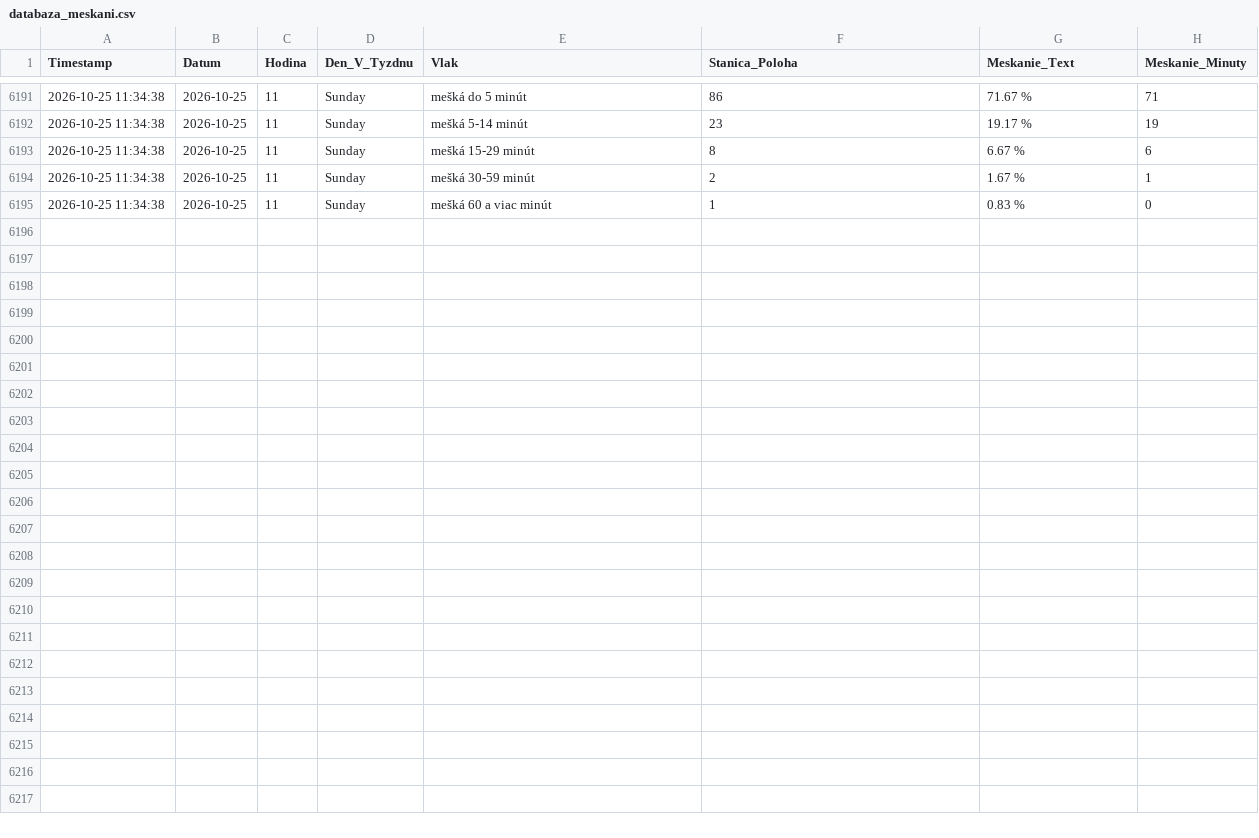
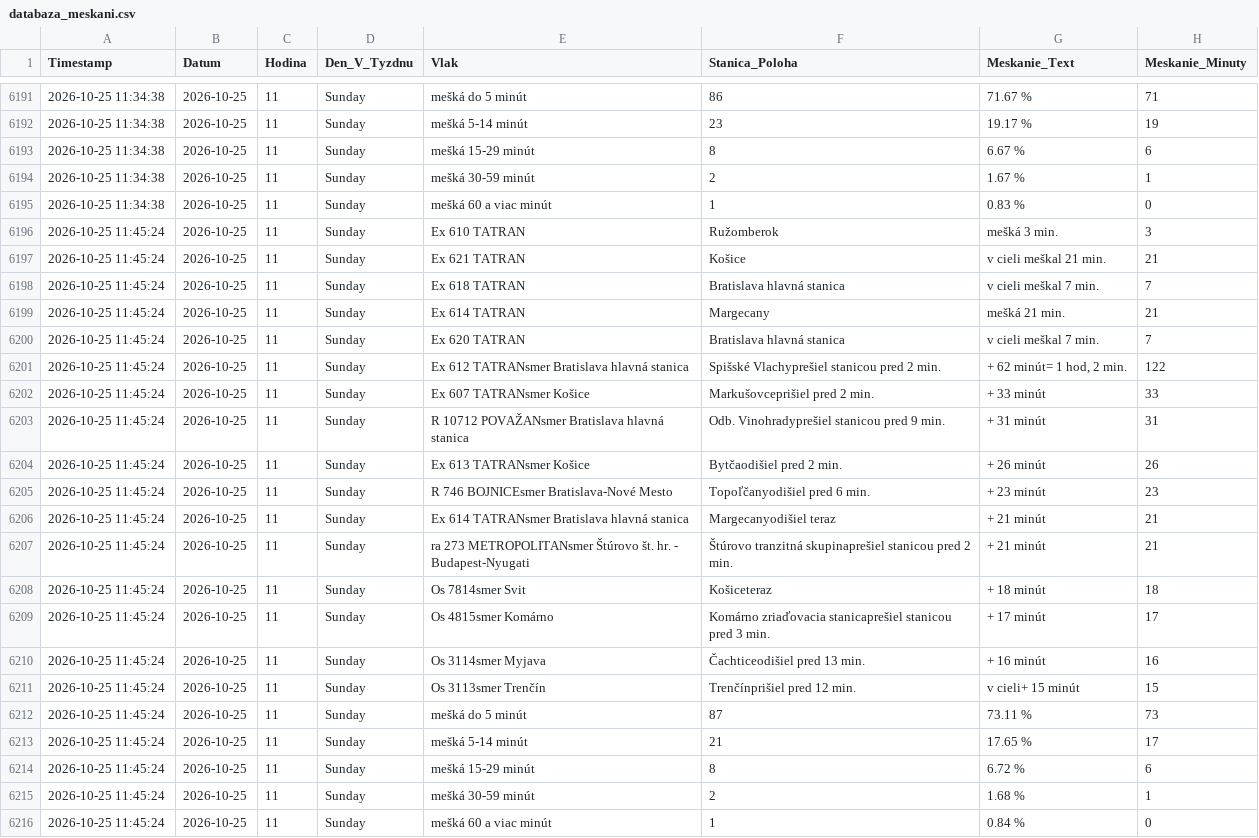
Before and after one commit to lalasonycierny/idos-meskanie, a CSV file: data/databaza_meskani.csv, drawn as a sheet; only a part is shown, gaps mark what is left out.

```diff
--- a/data/databaza_meskani.csv
+++ b/data/databaza_meskani.csv
@@ -6195 +6195,22 @@ Timestamp;Datum;Hodina;Den_V_Tyzdnu;Vlak;Stanica_Poloha;Meskanie_Text;Meskanie_M
 2026-10-25 11:34:38;2026-10-25;11;Sunday;mešká 60 a viac minút;1;0.83 %;0
+2026-10-25 11:45:24;2026-10-25;11;Sunday;Ex 610 TATRAN;Ružomberok;mešká 3 min.;3
+2026-10-25 11:45:24;2026-10-25;11;Sunday;Ex 621 TATRAN;Košice;v cieli meškal 21 min.;21
+2026-10-25 11:45:24;2026-10-25;11;Sunday;Ex 618 TATRAN;Bratislava hlavná stanica;v cieli meškal 7 min.;7
+2026-10-25 11:45:24;2026-10-25;11;Sunday;Ex 614 TATRAN;Margecany;mešká 21 min.;21
+2026-10-25 11:45:24;2026-10-25;11;Sunday;Ex 620 TATRAN;Bratislava hlavná stanica;v cieli meškal 7 min.;7
+2026-10-25 11:45:24;2026-10-25;11;Sunday;Ex 612 TATRANsmer Bratislava hlavná stanica;Spišské Vlachyprešiel stanicou pred 2 min.;+ 62 minút= 1 hod, 2 min.;122
+2026-10-25 11:45:24;2026-10-25;11;Sunday;Ex 607 TATRANsmer Košice;Markušovceprišiel pred 2 min.;+ 33 minút;33
+2026-10-25 11:45:24;2026-10-25;11;Sunday;R 10712 POVAŽANsmer Bratislava hlavná stanica;Odb. Vinohradyprešiel stanicou pred 9 min.;+ 31 minút;31
+2026-10-25 11:45:24;2026-10-25;11;Sunday;Ex 613 TATRANsmer Košice;Bytčaodišiel pred 2 min.;+ 26 minút;26
+2026-10-25 11:45:24;2026-10-25;11;Sunday;R 746 BOJNICEsmer Bratislava-Nové Mesto;Topoľčanyodišiel pred 6 min.;+ 23 minút;23
+2026-10-25 11:45:24;2026-10-25;11;Sunday;Ex 614 TATRANsmer Bratislava hlavná stanica;Margecanyodišiel teraz;+ 21 minút;21
+2026-10-25 11:45:24;2026-10-25;11;Sunday;ra 273 METROPOLITANsmer Štúrovo št. hr. - Budapest-Nyugati;Štúrovo tranzitná skupinaprešiel stanicou pred 2 min.;+ 21 minút;21
+2026-10-25 11:45:24;2026-10-25;11;Sunday;Os 7814smer Svit;Košiceteraz;+ 18 minút;18
+2026-10-25 11:45:24;2026-10-25;11;Sunday;Os 4815smer Komárno;Komárno zriaďovacia stanicaprešiel stanicou pred 3 min.;+ 17 minút;17
+2026-10-25 11:45:24;2026-10-25;11;Sunday;Os 3114smer Myjava;Čachticeodišiel pred 13 min.;+ 16 minút;16
+2026-10-25 11:45:24;2026-10-25;11;Sunday;Os 3113smer Trenčín;Trenčínprišiel pred 12 min.;v cieli+ 15 minút;15
+2026-10-25 11:45:24;2026-10-25;11;Sunday;mešká do 5 minút;87;73.11 %;73
+2026-10-25 11:45:24;2026-10-25;11;Sunday;mešká 5-14 minút;21;17.65 %;17
+2026-10-25 11:45:24;2026-10-25;11;Sunday;mešká 15-29 minút;8;6.72 %;6
+2026-10-25 11:45:24;2026-10-25;11;Sunday;mešká 30-59 minút;2;1.68 %;1
+2026-10-25 11:45:24;2026-10-25;11;Sunday;mešká 60 a viac minút;1;0.84 %;0
```
Also changed, not shown: data/denne_agregaty.csv, statistiky/cast_dna.csv, 35 other files.
